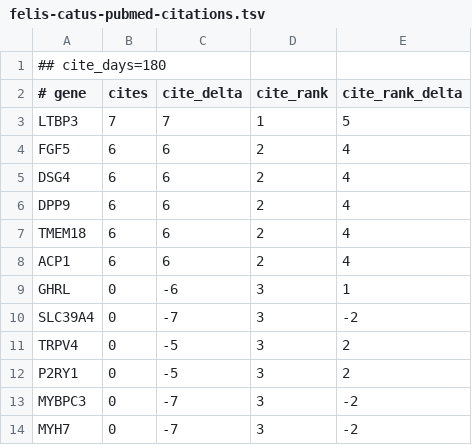
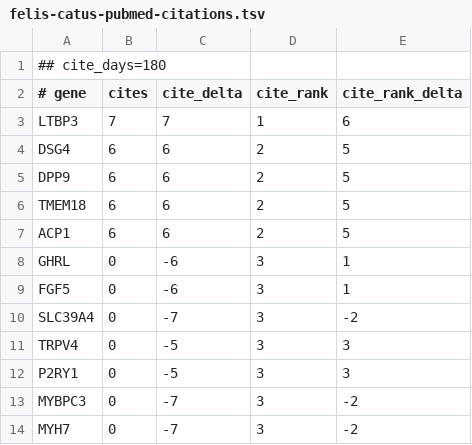
Before and after one commit to broadinstitute/gene-hints, a TSV file: data/felis-catus-pubmed-citations.tsv, drawn as a sheet.

```diff
--- a/data/felis-catus-pubmed-citations.tsv
+++ b/data/felis-catus-pubmed-citations.tsv
@@ -2,12 +2,12 @@
 # gene	cites	cite_delta	cite_rank	cite_rank_delta
-LTBP3	7	7	1	5
-FGF5	6	6	2	4
-DSG4	6	6	2	4
-DPP9	6	6	2	4
-TMEM18	6	6	2	4
-ACP1	6	6	2	4
+LTBP3	7	7	1	6
+DSG4	6	6	2	5
+DPP9	6	6	2	5
+TMEM18	6	6	2	5
+ACP1	6	6	2	5
 GHRL	0	-6	3	1
+FGF5	0	-6	3	1
 SLC39A4	0	-7	3	-2
-TRPV4	0	-5	3	2
-P2RY1	0	-5	3	2
+TRPV4	0	-5	3	3
+P2RY1	0	-5	3	3
 MYBPC3	0	-7	3	-2
```
Also changed, not shown: data/canis-lupus-familiaris-pubmed-citations.tsv, data/homo-sapiens-gene-hints.tsv, 2 other files.
